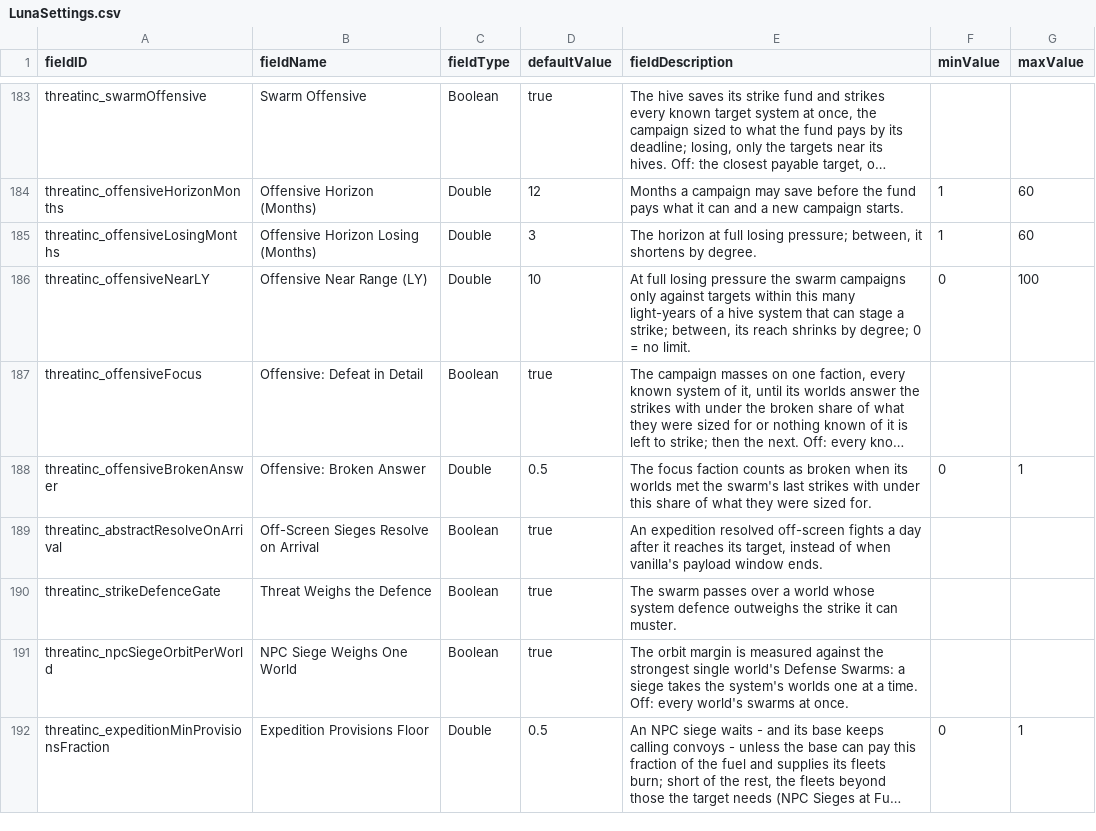
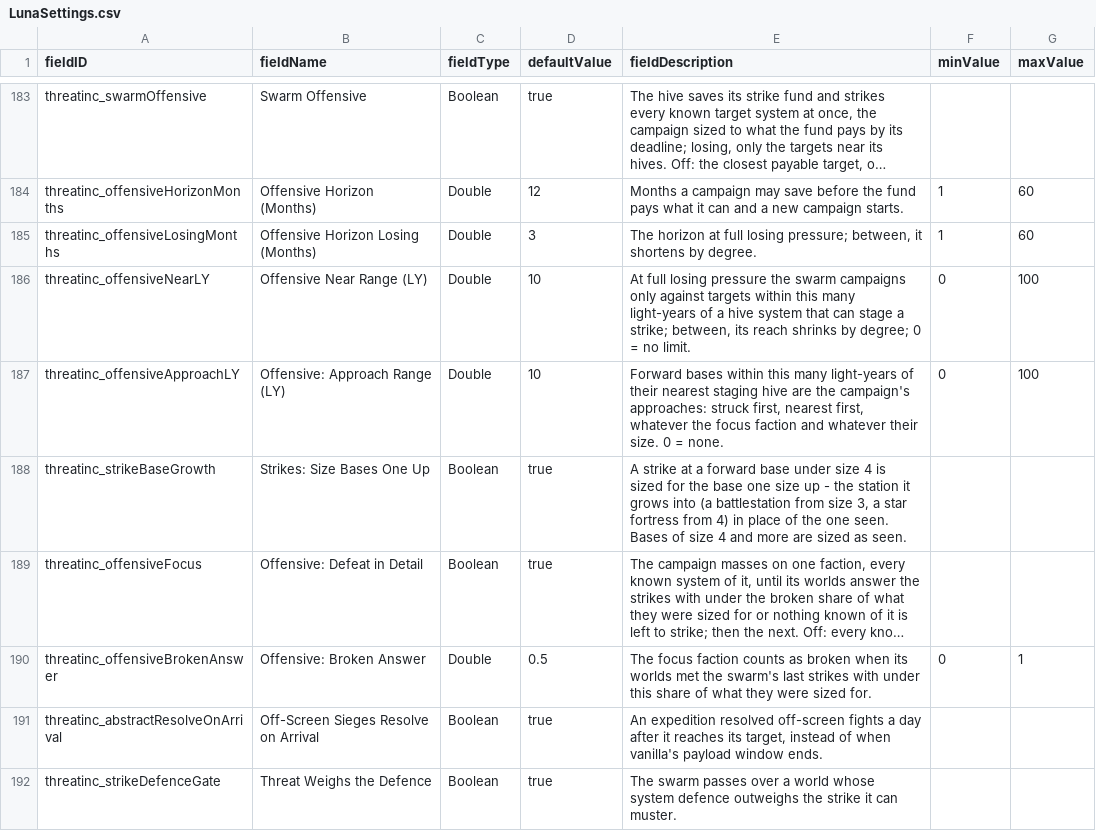
Before and after one commit to pogoman/ThreatIncursion, a CSV file: data/config/LunaSettings.csv, drawn as a sheet; only a part is shown, gaps mark what is left out; the shorter side is filled out with more unchanged rows; long unchanged cells end in …; the diff names each change by its address in the sheet, - before the commit and + after, or states it on an @@ line.

```diff
--- a/data/config/LunaSettings.csv
+++ b/data/config/LunaSettings.csv
+row 187: threatinc_offensiveApproachLY | Offensive: Approach Range (LY) | Double | 10 | Forward bases within this many light-years of their nearest staging hive are the campaign's approaches: struck first, nearest first, whatever the focus faction and whatever their size. 0 = none. | 0 | 100
+row 188: threatinc_strikeBaseGrowth | Strikes: Size Bases One Up | Boolean | true | A strike at a forward base under size 4 is sized for the base one size up - the station it grows into (a battlestation from size 3, a star fortress from 4) in place of the one seen. Bases of size 4 and more are sized as seen.
```
Also changed, not shown: 11 other files.
